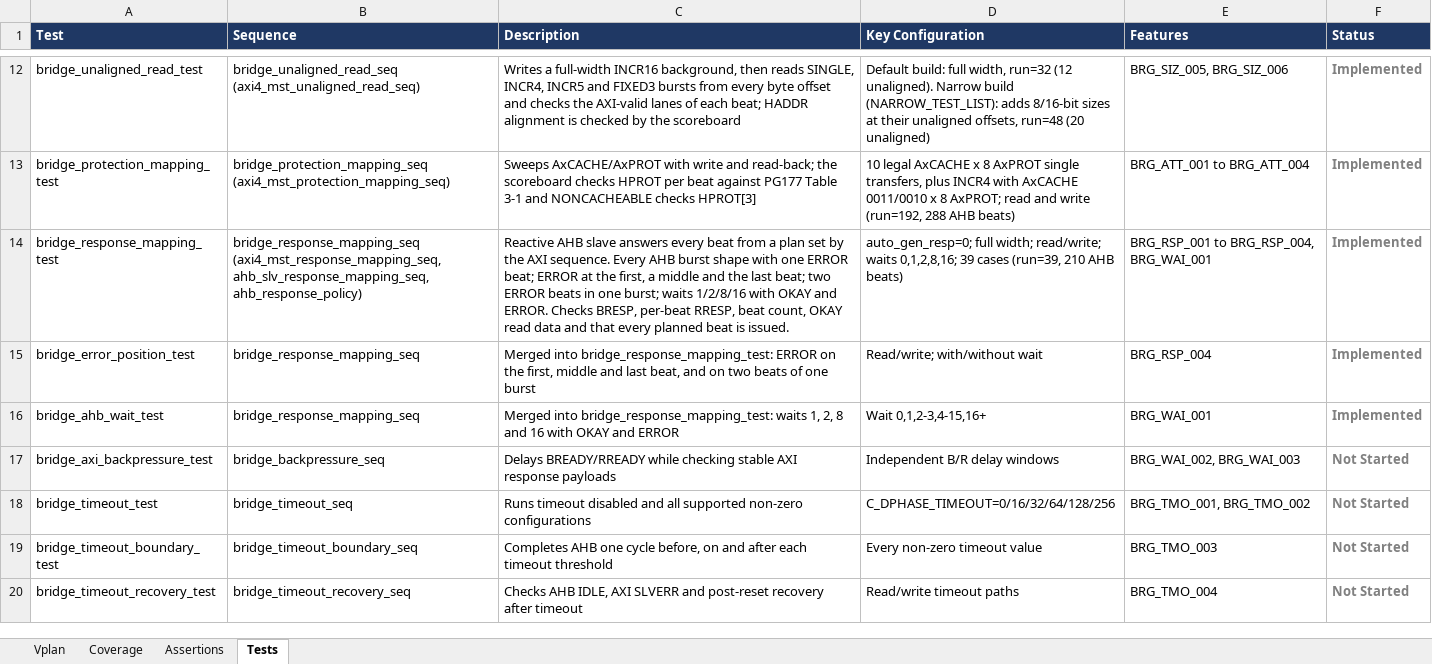
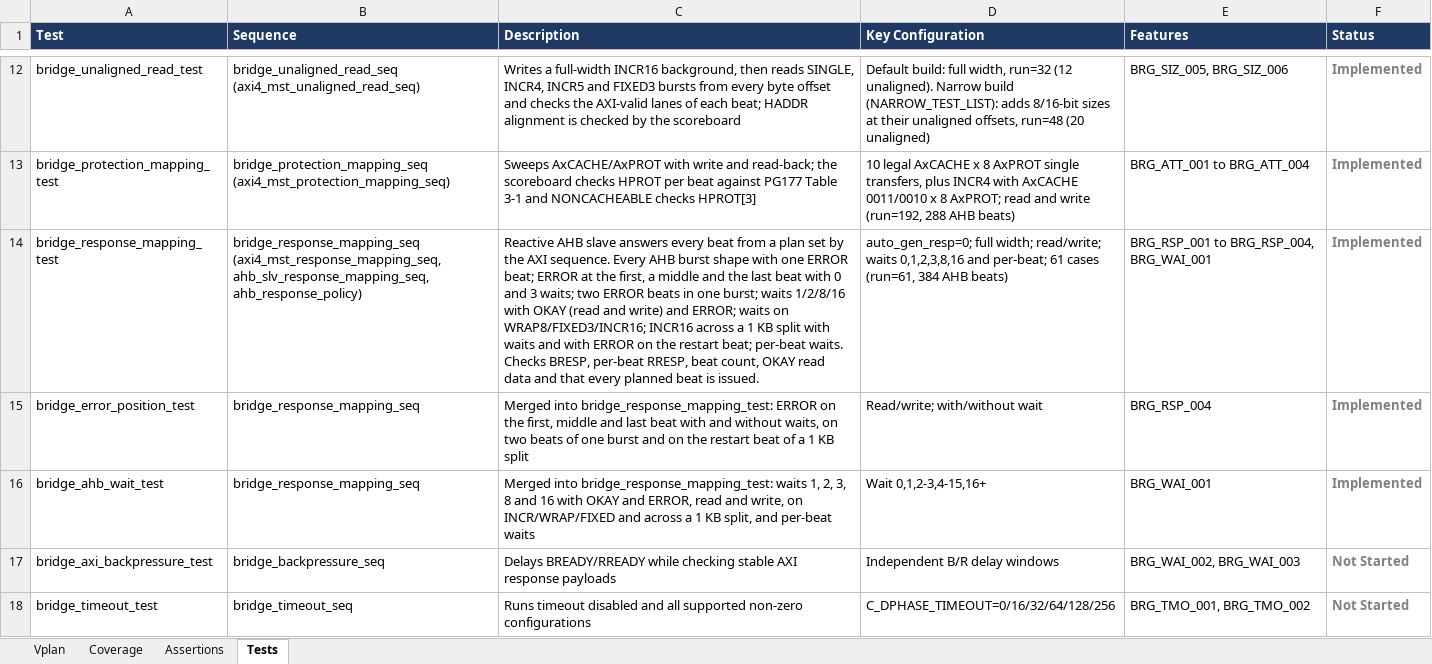
Before and after one commit to legiahuy15/axi4-ahblite-bridge, an Excel workbook: 00_doc/axi_ahblite_bridge_vplan.xlsx, sheet Tests, drawn as a sheet; only a part is shown, gaps mark what is left out; the shorter side is filled out with more unchanged rows; values as stored, in another font and other column widths than the file's, no borders; the diff names each change by its address in the sheet, - before the commit and + after, or states it on an @@ line.

```diff
--- a/00_doc/axi_ahblite_bridge_vplan.xlsx (sheet Tests)
+++ b/00_doc/axi_ahblite_bridge_vplan.xlsx (sheet Tests)
-C14 (Description): …the last beat; two ERROR beats in one burst; waits 1/2/8/16 with OKAY and ERROR. Checks BRESP,…
+C14 (Description): …the last beat with 0 and 3 waits; two ERROR beats in one burst; waits 1/2/8/16 with OKAY (read and write) and ERROR; waits on WRAP8/FIXED3/INCR16; INCR16 across a 1 KB split with waits and with ERROR on the restart beat; per-beat waits. Checks BRESP,…
-D14 (Key Configuration): …read/write; waits 0,1,2,8,16; 39 cases (run=39, 210 AHB beats)
+D14 (Key Configuration): …read/write; waits 0,1,2,3,8,16 and per-beat; 61 cases (run=61, 384 AHB beats)
-C15 (Description): …and last beat, and on two beats of one burst
+C15 (Description): …and last beat with and without waits, on two beats of one burst and on the restart beat of a 1 KB split
-C16 (Description): …1, 2, 8 and 16 with OKAY and ERROR
+C16 (Description): …1, 2, 3, 8 and 16 with OKAY and ERROR, read and write, on INCR/WRAP/FIXED and across a 1 KB split, and per-beat waits
```
Also changed, not shown: sheet Vplan, 7 other files.
